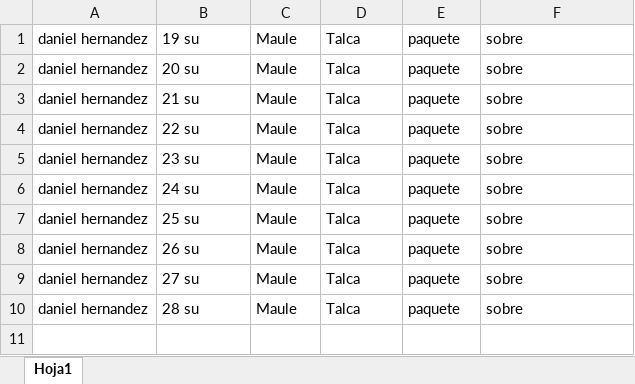
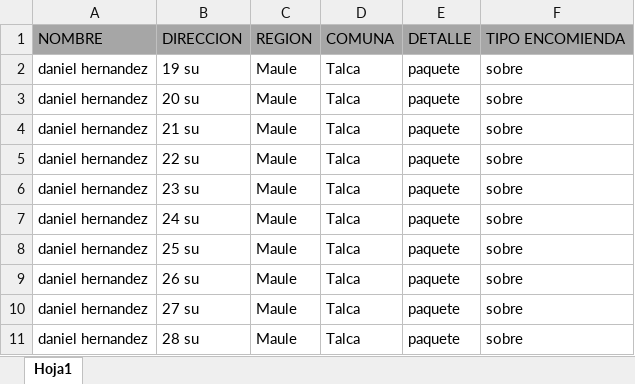
Before and after one commit to Daniher01/serviciospostales, an Excel workbook: Libro1.xlsx, sheet Hoja1, drawn as a sheet; values as stored, in another font and other column widths than the file's, no borders; the diff names each change by its address in the sheet, - before the commit and + after, or states it on an @@ line.

```diff
--- a/Libro1.xlsx (sheet Hoja1)
+++ b/Libro1.xlsx (sheet Hoja1)
+row 1: NOMBRE | DIRECCION | REGION | COMUNA | DETALLE | TIPO ENCOMIENDA
```
Also changed, not shown: 2 other files.
